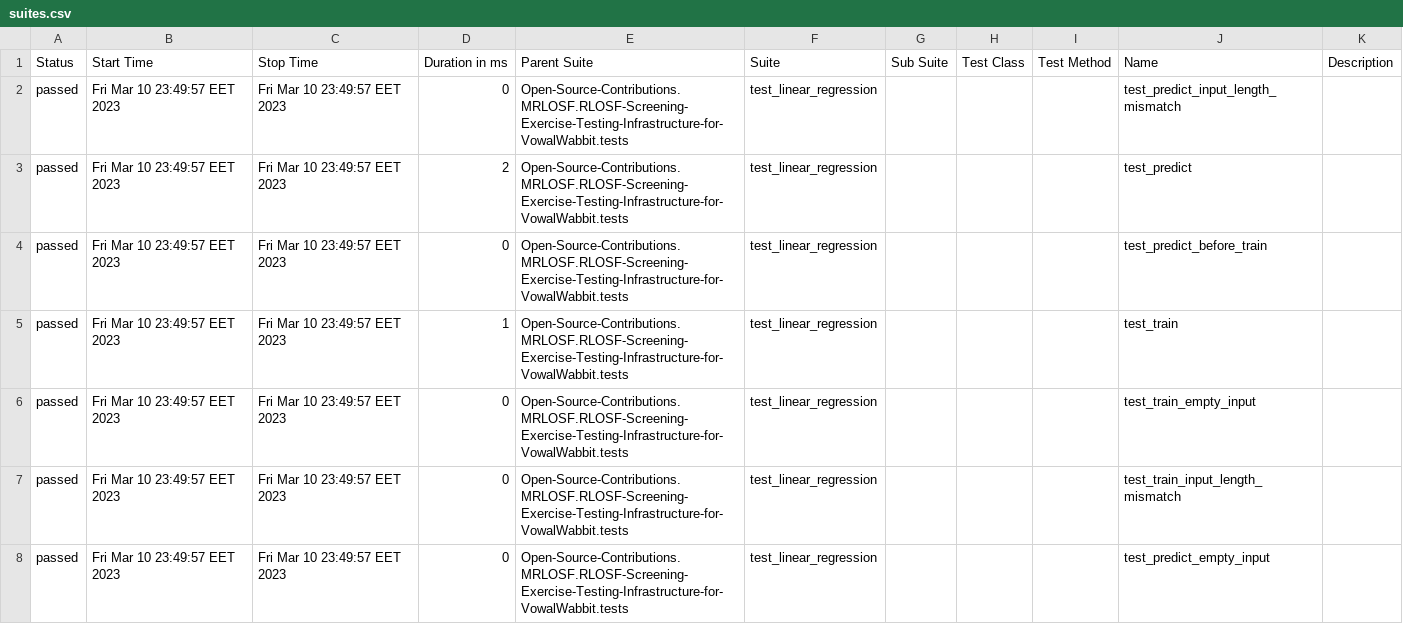
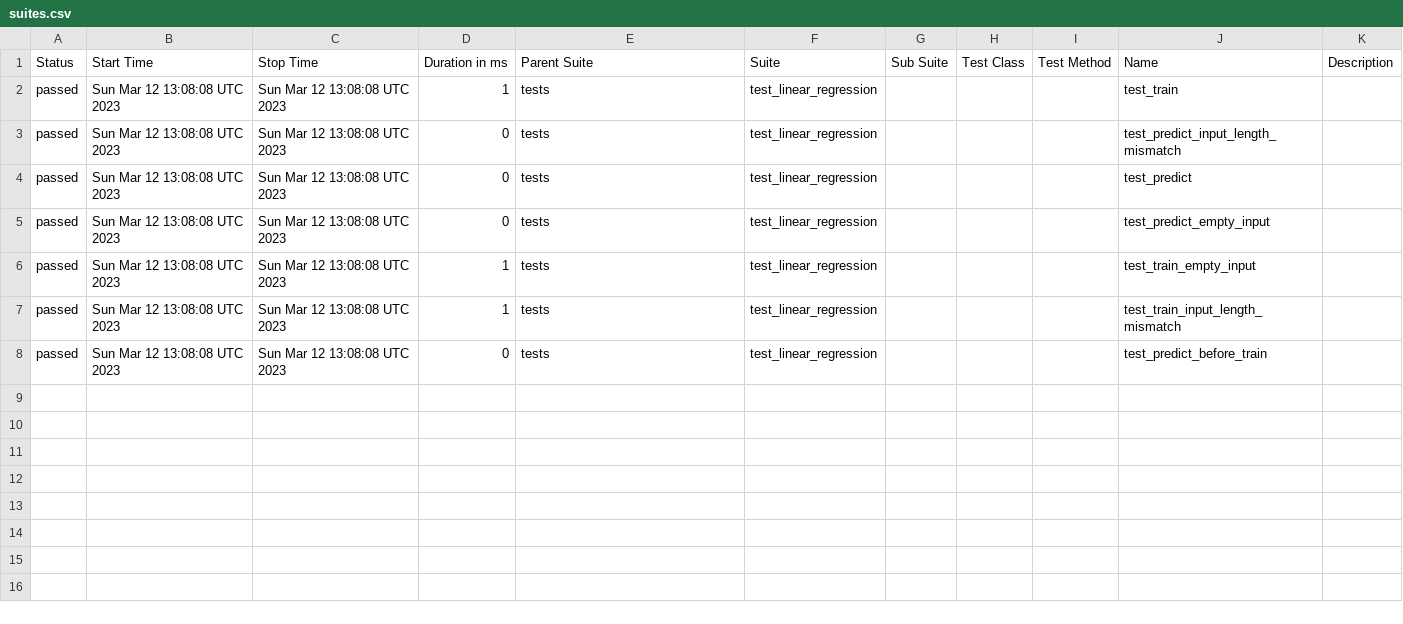
Before and after one commit to mhmdawnallah/RLOSF-Screening-Exercise-Testing-Infrastructure-for-VowpalWabbit, a CSV file: allure_testing_report/data/suites.csv, drawn as a sheet.

```diff
--- a/allure_testing_report/data/suites.csv
+++ b/allure_testing_report/data/suites.csv
@@ -1,8 +1,8 @@
 "Status","Start Time","Stop Time","Duration in ms","Parent Suite","Suite","Sub Suite","Test Class","Test Method","Name","Description"
-"passed","Fri Mar 10 23:49:57 EET 2023","Fri Mar 10 23:49:57 EET 2023","0","Open-Source-Contributions.MRLOSF.RLOSF-Screening-Exercise-Testing-Infrastructure-for-VowalWabbit.tests","test_linear_regression","","","","test_predict_input_length_mismatch",""
-"passed","Fri Mar 10 23:49:57 EET 2023","Fri Mar 10 23:49:57 EET 2023","2","Open-Source-Contributions.MRLOSF.RLOSF-Screening-Exercise-Testing-Infrastructure-for-VowalWabbit.tests","test_linear_regression","","","","test_predict",""
-"passed","Fri Mar 10 23:49:57 EET 2023","Fri Mar 10 23:49:57 EET 2023","0","Open-Source-Contributions.MRLOSF.RLOSF-Screening-Exercise-Testing-Infrastructure-for-VowalWabbit.tests","test_linear_regression","","","","test_predict_before_train",""
-"passed","Fri Mar 10 23:49:57 EET 2023","Fri Mar 10 23:49:57 EET 2023","1","Open-Source-Contributions.MRLOSF.RLOSF-Screening-Exercise-Testing-Infrastructure-for-VowalWabbit.tests","test_linear_regression","","","","test_train",""
-"passed","Fri Mar 10 23:49:57 EET 2023","Fri Mar 10 23:49:57 EET 2023","0","Open-Source-Contributions.MRLOSF.RLOSF-Screening-Exercise-Testing-Infrastructure-for-VowalWabbit.tests","test_linear_regression","","","","test_train_empty_input",""
-"passed","Fri Mar 10 23:49:57 EET 2023","Fri Mar 10 23:49:57 EET 2023","0","Open-Source-Contributions.MRLOSF.RLOSF-Screening-Exercise-Testing-Infrastructure-for-VowalWabbit.tests","test_linear_regression","","","","test_train_input_length_mismatch",""
-"passed","Fri Mar 10 23:49:57 EET 2023","Fri Mar 10 23:49:57 EET 2023","0","Open-Source-Contributions.MRLOSF.RLOSF-Screening-Exercise-Testing-Infrastructure-for-VowalWabbit.tests","test_linear_regression","","","","test_predict_empty_input",""
+"passed","Sun Mar 12 13:08:08 UTC 2023","Sun Mar 12 13:08:08 UTC 2023","1","tests","test_linear_regression","","","","test_train",""
+"passed","Sun Mar 12 13:08:08 UTC 2023","Sun Mar 12 13:08:08 UTC 2023","0","tests","test_linear_regression","","","","test_predict_input_length_mismatch",""
+"passed","Sun Mar 12 13:08:08 UTC 2023","Sun Mar 12 13:08:08 UTC 2023","0","tests","test_linear_regression","","","","test_predict",""
+"passed","Sun Mar 12 13:08:08 UTC 2023","Sun Mar 12 13:08:08 UTC 2023","0","tests","test_linear_regression","","","","test_predict_empty_input",""
+"passed","Sun Mar 12 13:08:08 UTC 2023","Sun Mar 12 13:08:08 UTC 2023","1","tests","test_linear_regression","","","","test_train_empty_input",""
+"passed","Sun Mar 12 13:08:08 UTC 2023","Sun Mar 12 13:08:08 UTC 2023","1","tests","test_linear_regression","","","","test_train_input_length_mismatch",""
+"passed","Sun Mar 12 13:08:08 UTC 2023","Sun Mar 12 13:08:08 UTC 2023","0","tests","test_linear_regression","","","","test_predict_before_train",""
```
Also changed, not shown: 24 other files.
